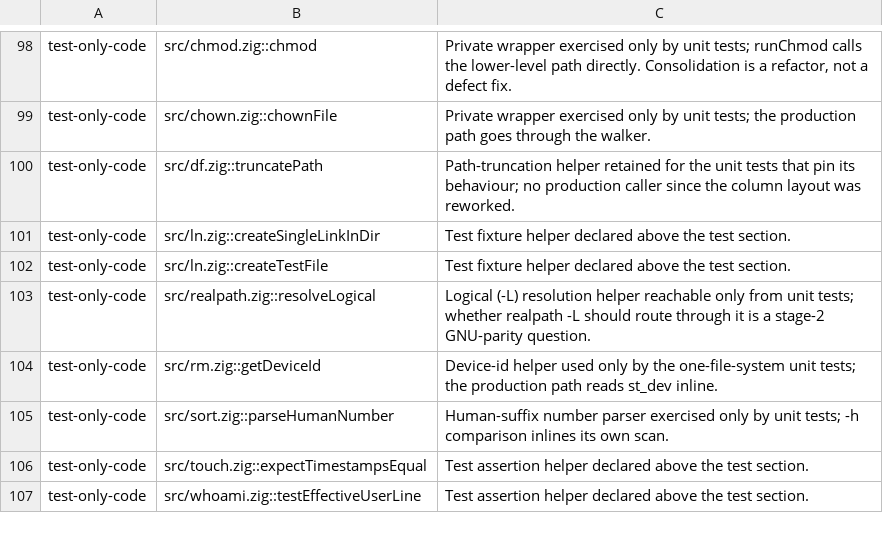
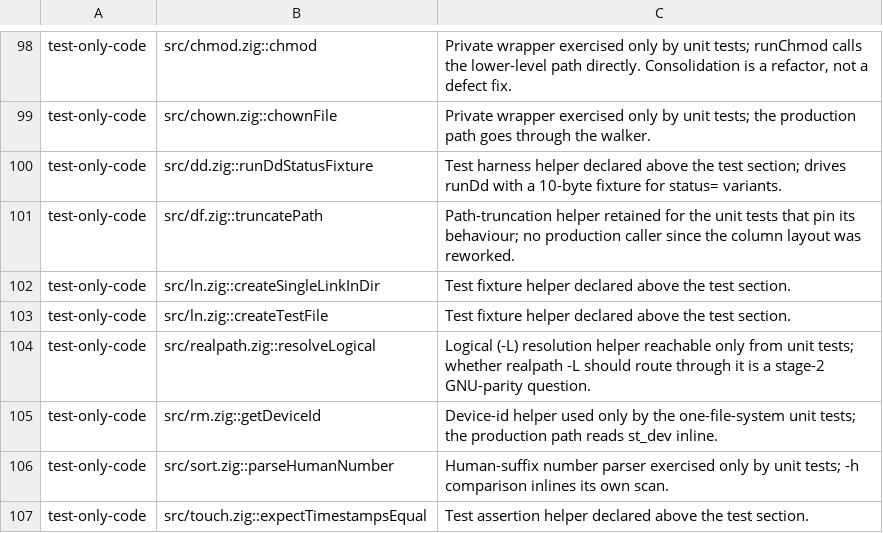
Before and after one commit to kelp/vibeutils, a TSV file: scripts/audit-baseline.tsv, drawn as a sheet; only a part is shown, gaps mark what is left out; the shorter side is filled out with more unchanged rows; the diff names each change by its address in the sheet, - before the commit and + after, or states it on an @@ line.

```diff
--- a/scripts/audit-baseline.tsv
+++ b/scripts/audit-baseline.tsv
+row 100: test-only-code | src/dd.zig::runDdStatusFixture | Test harness helper declared above the test section; drives runDd with a 10-byte fixture for status= variants.
```
Also changed, not shown: 1 other file.
